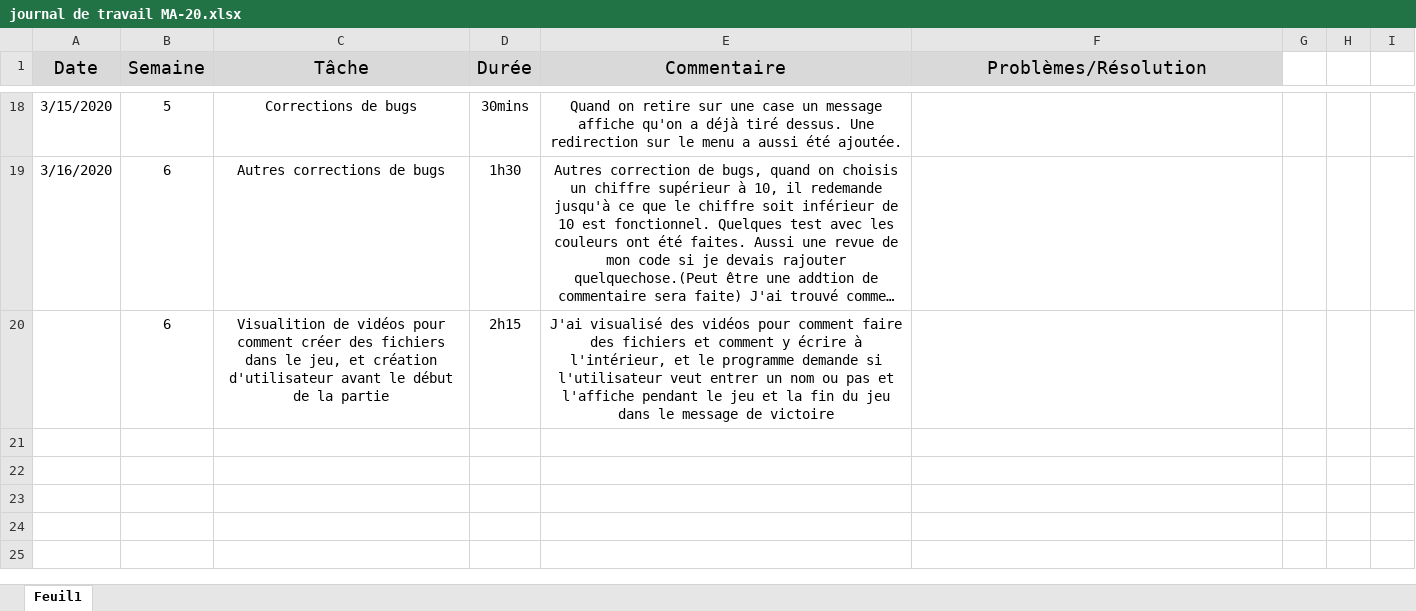
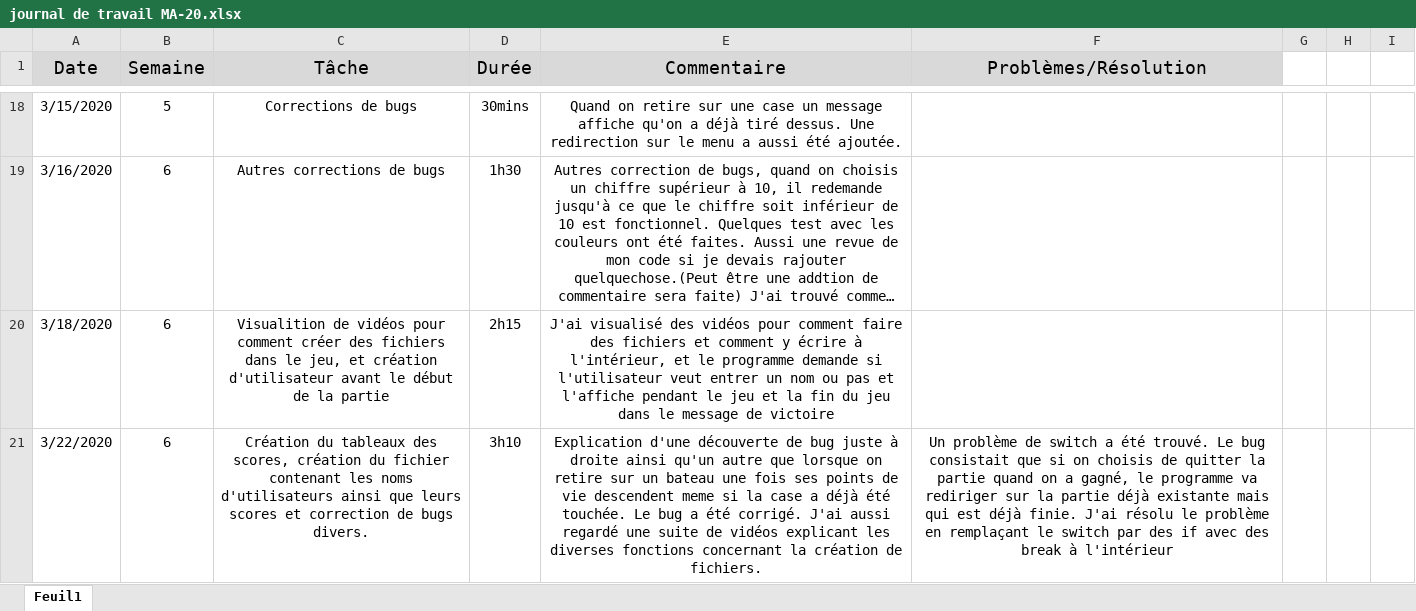
Before and after one commit to Marina-Machado/Bataille-Navale, an Excel workbook: doc/journal de travail MA-20.xlsx, sheet Feuil1, drawn as a sheet; only a part is shown, gaps mark what is left out; long unchanged cells end in …; values as stored, in another font and other column widths than the file's, no borders; the diff names each change by its address in the sheet, - before the commit and + after, or states it on an @@ line.

Commit message:
Création du tableaux des scores, affichage noms et scores des utilisateur et correction de bugs divers

```diff
--- a/doc/journal de travail MA-20.xlsx (sheet Feuil1)
+++ b/doc/journal de travail MA-20.xlsx (sheet Feuil1)
-A20 (Date): (empty)
+A20 (Date): 3/18/2020
+row 21: 3/22/2020 | 6 | Création du tableaux des scores, création du fichier contenant les noms d'utilisateurs ainsi que leurs scores et correction de bugs divers. | 3h10 | Explication d'une découverte de bug juste à droite ainsi qu'un autre que lorsque on retire sur un bateau une fois ses points de vie descendent meme si la case a déjà été touchée. Le bug a été corrigé. J'ai aussi regardé une suite de vidéos explicant les diverses fonctions concernant la création de fichiers. | Un problème de switch a été trouvé. Le bug consistait que si on choisis de quitter la partie quand on a gagné, le programme va rediriger sur la partie déjà existante mais qui est déjà finie. J'ai résolu le problème en remplaçant le switch par des if avec des break à l'intérieur
```
Also changed, not shown: 1 other file.
